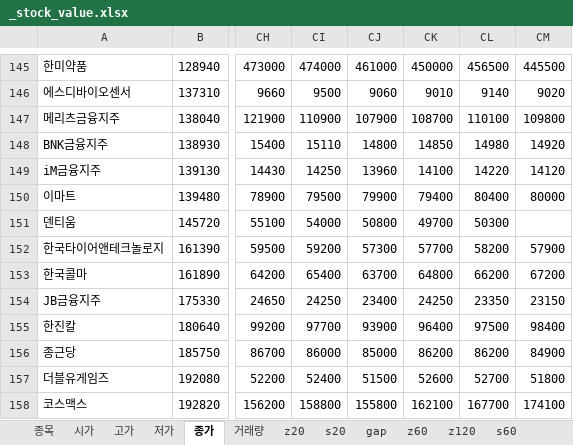
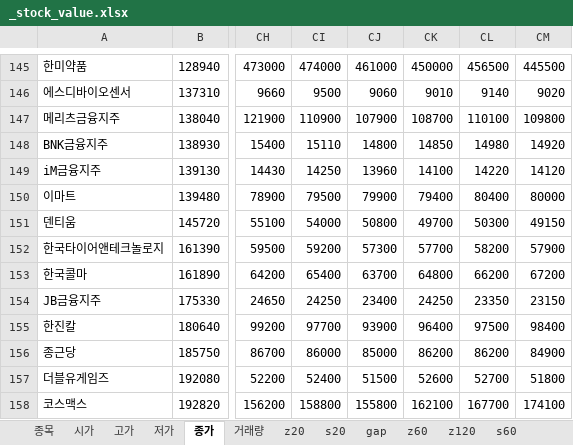
Before and after one commit to alicia-eunsil/dr_stock, an Excel workbook: _stock_value.xlsx, sheet 종가, drawn as a sheet; only a part is shown, gaps mark what is left out; values as stored, in another font and other column widths than the file's, no borders; the diff names each change by its address in the sheet, - before the commit and + after, or states it on an @@ line.

```diff
--- a/_stock_value.xlsx (sheet 종가)
+++ b/_stock_value.xlsx (sheet 종가)
-CM151: (empty)
+CM151: 49150
```
Also changed, not shown: sheet 거래량, sheet 저가, sheet 시가, sheet 고가.
